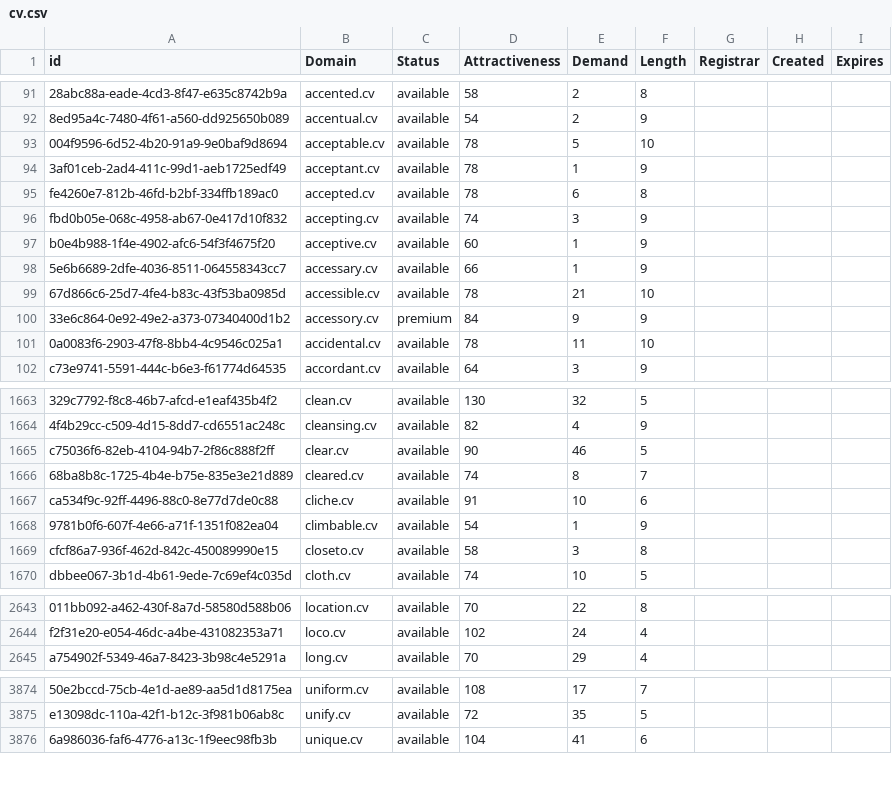
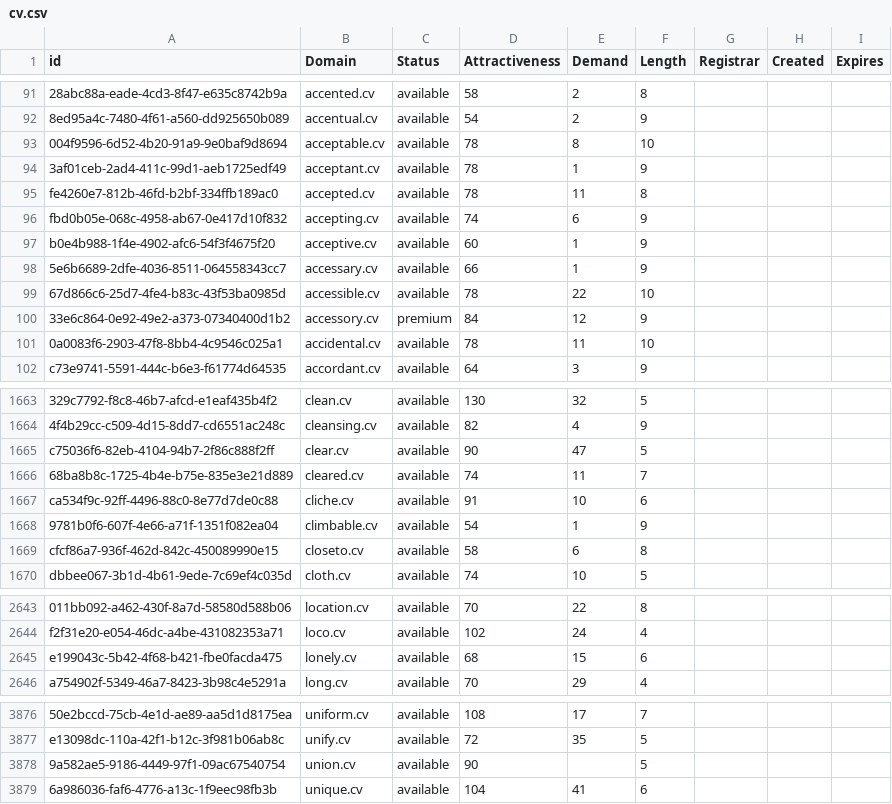
Before and after one commit to UniqueDomains/cv-oneword-domains, a CSV file: cv.csv, drawn as a sheet; only a part is shown, gaps mark what is left out; the diff covers the shown part only; the diff names each change by its address in the sheet, - before the commit and + after, or states it on an @@ line.

```diff
--- a/cv.csv
+++ b/cv.csv
-E93 (Demand): 5
+E93 (Demand): 8
-E95 (Demand): 6
+E95 (Demand): 11
-E96 (Demand): 3
+E96 (Demand): 6
-E99 (Demand): 21
+E99 (Demand): 22
-E100 (Demand): 9
+E100 (Demand): 12
-E1665 (Demand): 46
+E1665 (Demand): 47
-E1666 (Demand): 8
+E1666 (Demand): 11
-E1669 (Demand): 3
+E1669 (Demand): 6
+row 2645: e199043c-5b42-4f68-b421-fbe0facda475 | lonely.cv | available | 68 | 15 | 6
+row 3878: 9a582ae5-9186-4449-97f1-09ac67540754 | union.cv | available | 90 |  | 5
```
Also changed, not shown: 1 added row and 40 edited cells elsewhere in this file, 2 other files.
